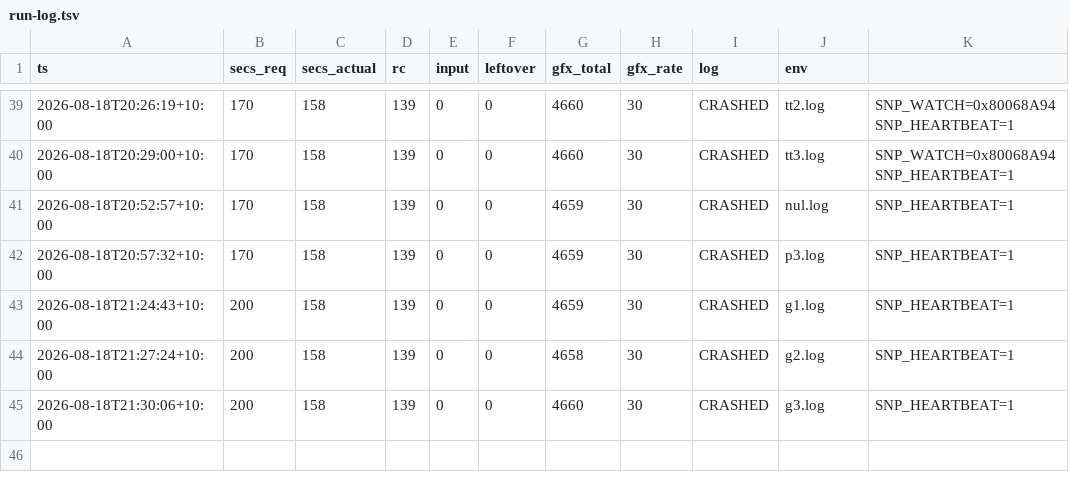
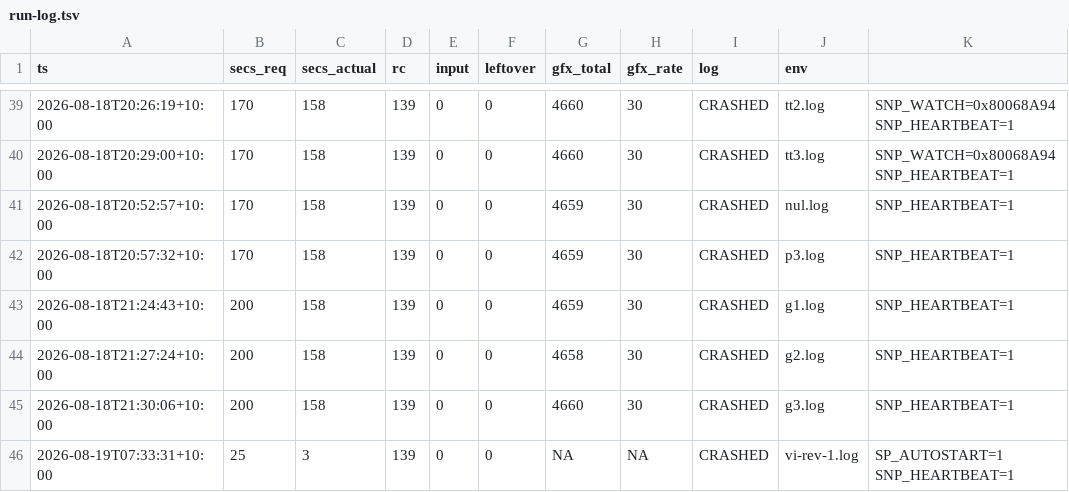
Before and after one commit to johvmac/sin-punishment-recompiled, a TSV file: docs/run-log.tsv, drawn as a sheet; only a part is shown, gaps mark what is left out; the diff names each change by its address in the sheet, - before the commit and + after, or states it on an @@ line.

```diff
--- a/docs/run-log.tsv
+++ b/docs/run-log.tsv
+row 46: 2026-08-19T07:33:31+10:00 | 25 | 3 | 139 | 0 | 0 | NA | NA | CRASHED | vi-rev-1.log | SP_AUTOSTART=1 SNP_HEARTBEAT=1
```
Also changed, not shown: 5 other files.
